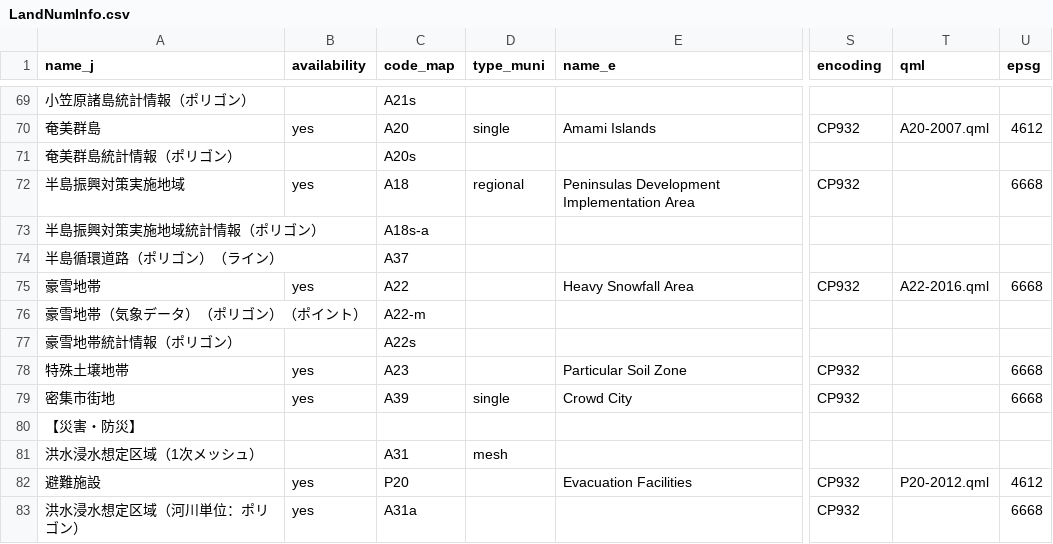
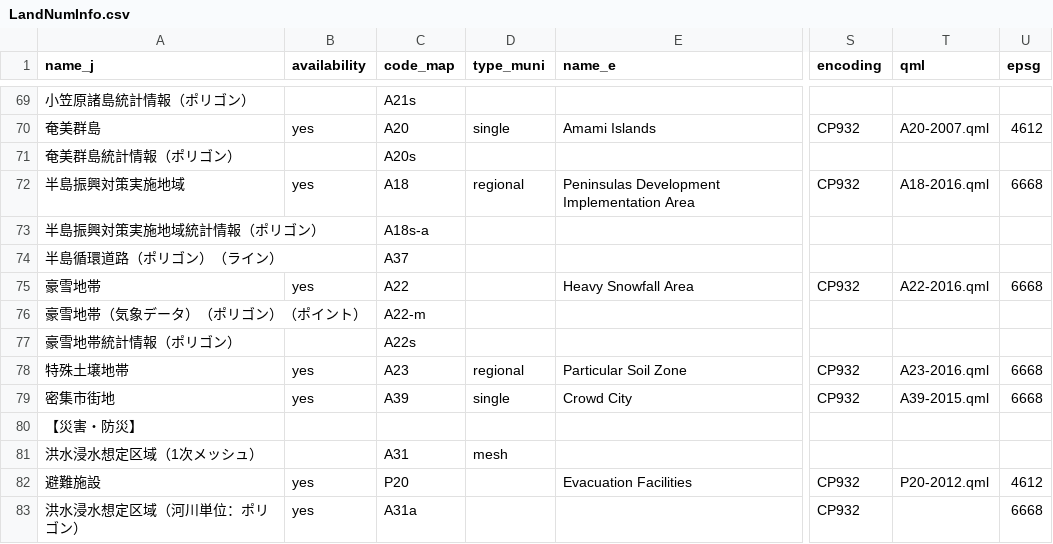
Before and after one commit to babayoshihiko/jpdata, a CSV file: csv/LandNumInfo.csv, drawn as a sheet; only a part is shown, gaps mark what is left out; the diff names each change by its address in the sheet, - before the commit and + after, or states it on an @@ line.

Commit message:
qml;regional

```diff
--- a/csv/LandNumInfo.csv
+++ b/csv/LandNumInfo.csv
-T72 (qml): (empty)
+T72 (qml): A18-2016.qml
-D78 (type_muni): (empty)
+D78 (type_muni): regional
-T78 (qml): (empty)
+T78 (qml): A23-2016.qml
-T79 (qml): (empty)
+T79 (qml): A39-2015.qml
```
Also changed, not shown: 3 other files.
